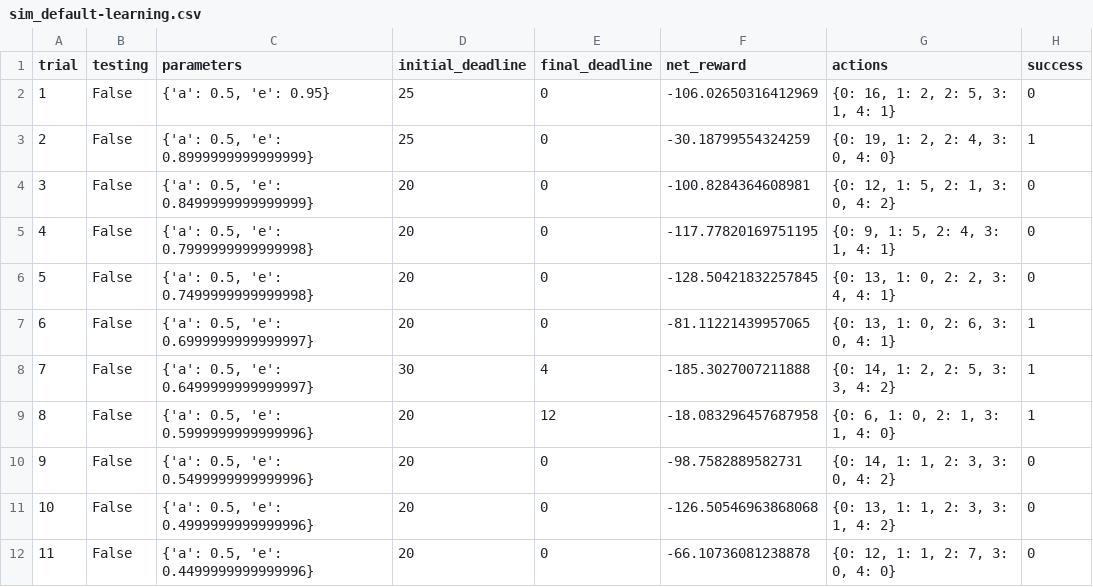
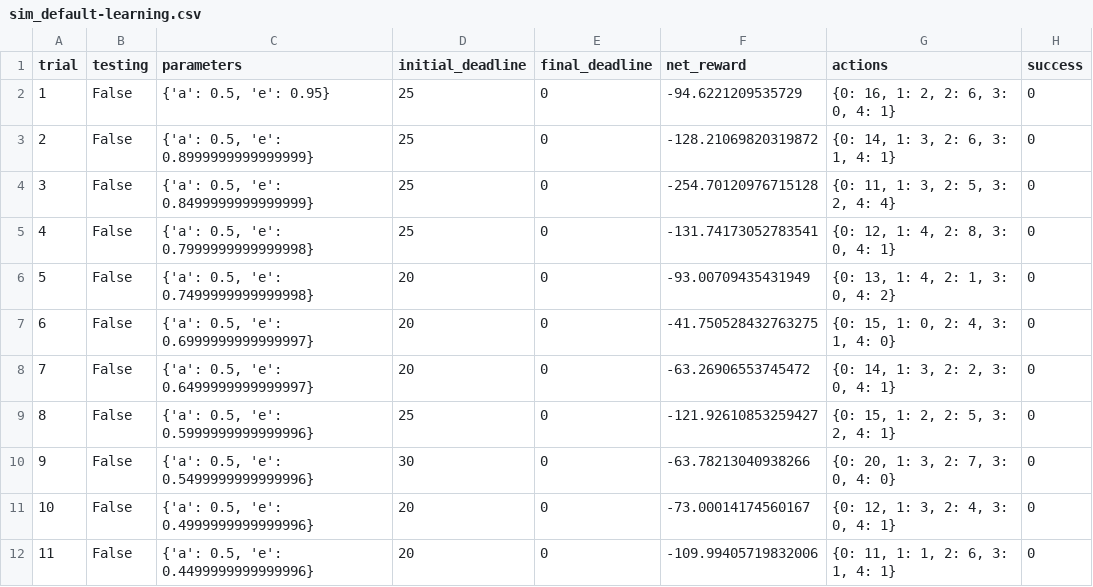
Before and after one commit to juanerolon/Train-Autonomous-Vehicle, a CSV file: logs/sim_default-learning.csv, drawn as a sheet; only a part is shown; the diff covers the shown part only.

```diff
--- a/logs/sim_default-learning.csv
+++ b/logs/sim_default-learning.csv
@@ -1,12 +1,12 @@
 trial,testing,parameters,initial_deadline,final_deadline,net_reward,actions,success
-1,False,"{'a': 0.5, 'e': 0.95}",25,0,-106.02650316412969,"{0: 16, 1: 2, 2: 5, 3: 1, 4: 1}",0
-2,False,"{'a': 0.5, 'e': 0.8999999999999999}",25,0,-30.18799554324259,"{0: 19, 1: 2, 2: 4, 3: 0, 4: 0}",1
-3,False,"{'a': 0.5, 'e': 0.8499999999999999}",20,0,-100.8284364608981,"{0: 12, 1: 5, 2: 1, 3: 0, 4: 2}",0
-4,False,"{'a': 0.5, 'e': 0.7999999999999998}",20,0,-117.77820169751195,"{0: 9, 1: 5, 2: 4, 3: 1, 4: 1}",0
-5,False,"{'a': 0.5, 'e': 0.7499999999999998}",20,0,-128.50421832257845,"{0: 13, 1: 0, 2: 2, 3: 4, 4: 1}",0
-6,False,"{'a': 0.5, 'e': 0.6999999999999997}",20,0,-81.11221439957065,"{0: 13, 1: 0, 2: 6, 3: 0, 4: 1}",1
-7,False,"{'a': 0.5, 'e': 0.6499999999999997}",30,4,-185.3027007211888,"{0: 14, 1: 2, 2: 5, 3: 3, 4: 2}",1
-8,False,"{'a': 0.5, 'e': 0.5999999999999996}",20,12,-18.083296457687958,"{0: 6, 1: 0, 2: 1, 3: 1, 4: 0}",1
-9,False,"{'a': 0.5, 'e': 0.5499999999999996}",20,0,-98.7582889582731,"{0: 14, 1: 1, 2: 3, 3: 0, 4: 2}",0
-10,False,"{'a': 0.5, 'e': 0.4999999999999996}",20,0,-126.50546963868068,"{0: 13, 1: 1, 2: 3, 3: 1, 4: 2}",0
-11,False,"{'a': 0.5, 'e': 0.4499999999999996}",20,0,-66.10736081238878,"{0: 12, 1: 1, 2: 7, 3: 0, 4: 0}",0
+1,False,"{'a': 0.5, 'e': 0.95}",25,0,-94.6221209535729,"{0: 16, 1: 2, 2: 6, 3: 0, 4: 1}",0
+2,False,"{'a': 0.5, 'e': 0.8999999999999999}",25,0,-128.21069820319872,"{0: 14, 1: 3, 2: 6, 3: 1, 4: 1}",0
+3,False,"{'a': 0.5, 'e': 0.8499999999999999}",25,0,-254.70120976715128,"{0: 11, 1: 3, 2: 5, 3: 2, 4: 4}",0
+4,False,"{'a': 0.5, 'e': 0.7999999999999998}",25,0,-131.74173052783541,"{0: 12, 1: 4, 2: 8, 3: 0, 4: 1}",0
+5,False,"{'a': 0.5, 'e': 0.7499999999999998}",20,0,-93.00709435431949,"{0: 13, 1: 4, 2: 1, 3: 0, 4: 2}",0
+6,False,"{'a': 0.5, 'e': 0.6999999999999997}",20,0,-41.750528432763275,"{0: 15, 1: 0, 2: 4, 3: 1, 4: 0}",0
+7,False,"{'a': 0.5, 'e': 0.6499999999999997}",20,0,-63.26906553745472,"{0: 14, 1: 3, 2: 2, 3: 0, 4: 1}",0
+8,False,"{'a': 0.5, 'e': 0.5999999999999996}",25,0,-121.92610853259427,"{0: 15, 1: 2, 2: 5, 3: 2, 4: 1}",0
+9,False,"{'a': 0.5, 'e': 0.5499999999999996}",30,0,-63.78213040938266,"{0: 20, 1: 3, 2: 7, 3: 0, 4: 0}",0
+10,False,"{'a': 0.5, 'e': 0.4999999999999996}",20,0,-73.00014174560167,"{0: 12, 1: 3, 2: 4, 3: 0, 4: 1}",0
+11,False,"{'a': 0.5, 'e': 0.4499999999999996}",20,0,-109.99405719832006,"{0: 11, 1: 1, 2: 6, 3: 1, 4: 1}",0
```
Also changed, not shown: 65 edited cells elsewhere in this file, 2 other files.
